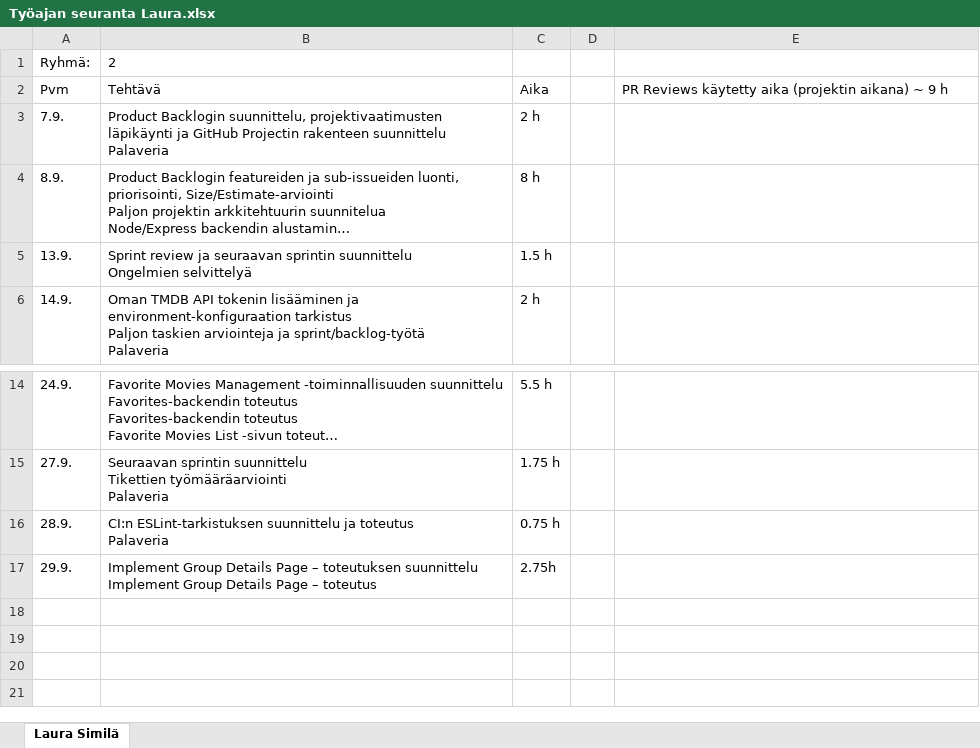
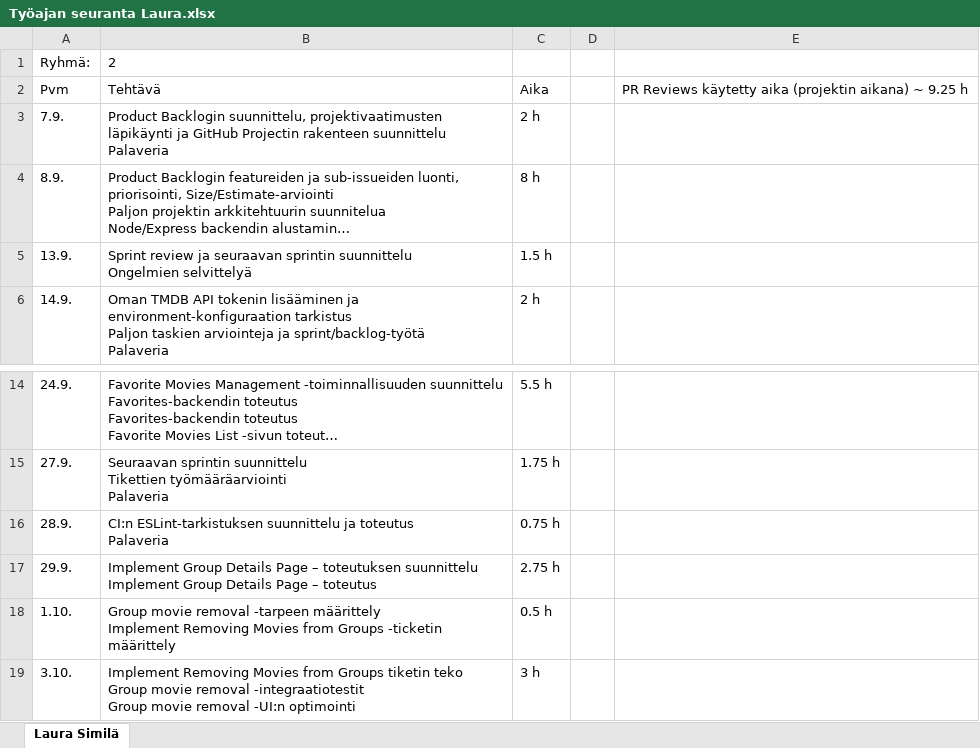
Before and after one commit to Oamkprojectsgroup2/Movieproject, an Excel workbook: docs/Työajan seuranta Laura.xlsx, sheet Laura Similä, drawn as a sheet; only a part is shown, gaps mark what is left out; long unchanged cells end in …; values as stored, in another font and other column widths than the file's, no borders; ↵ is a line break in a cell; the diff names each change by its address in the sheet, - before the commit and + after, or states it on an @@ line.

Commit message:
updated working hours

```diff
--- a/docs/Työajan seuranta Laura.xlsx (sheet Laura Similä)
+++ b/docs/Työajan seuranta Laura.xlsx (sheet Laura Similä)
-E2: …aikana) ~ 9 h
+E2: …aikana) ~ 9.25 h
-C17: 2.75h
+C17: 2.75 h
+row 18: 1.10. | Group movie removal -tarpeen määrittely ↵ Implement Removing Movies from Groups -ticketin määrittely | 0.5 h
+row 19: 3.10. | Implement Removing Movies from Groups tiketin teko ↵ Group movie removal -integraatiotestit ↵ Group movie removal -UI:n optimointi | 3 h
```
